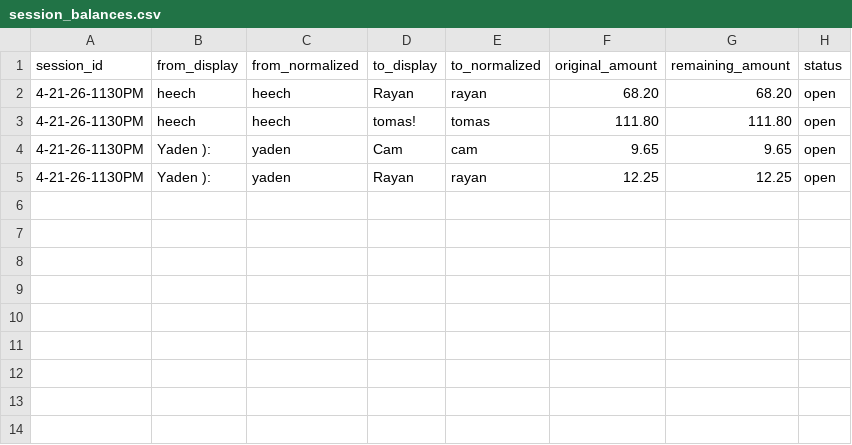
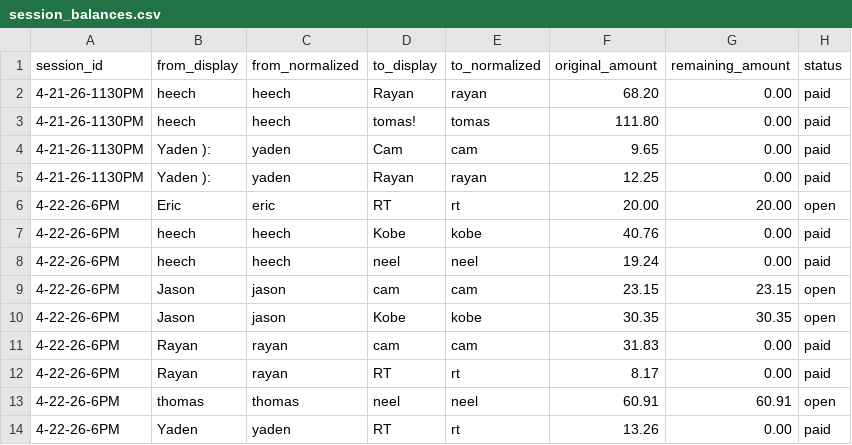
Before and after one commit to Crempa12/Poker_Ledger_Reader, a CSV file: Saved_Data/session_balances.csv, drawn as a sheet.

Commit message:
4.22.26 Updated so that Session balances save to directory, and uploaded to git

```diff
--- a/Saved_Data/session_balances.csv
+++ b/Saved_Data/session_balances.csv
@@ -1,5 +1,14 @@
 session_id,from_display,from_normalized,to_display,to_normalized,original_amount,remaining_amount,status
-4-21-26-1130PM,heech,heech,Rayan,rayan,68.20,68.20,open
-4-21-26-1130PM,heech,heech,tomas!,tomas,111.80,111.80,open
-4-21-26-1130PM,Yaden ):,yaden,Cam,cam,9.65,9.65,open
-4-21-26-1130PM,Yaden ):,yaden,Rayan,rayan,12.25,12.25,open
+4-21-26-1130PM,heech,heech,Rayan,rayan,68.20,0.00,paid
+4-21-26-1130PM,heech,heech,tomas!,tomas,111.80,0.00,paid
+4-21-26-1130PM,Yaden ):,yaden,Cam,cam,9.65,0.00,paid
+4-21-26-1130PM,Yaden ):,yaden,Rayan,rayan,12.25,0.00,paid
+4-22-26-6PM,Eric,eric,RT,rt,20.00,20.00,open
+4-22-26-6PM,heech,heech,Kobe,kobe,40.76,0.00,paid
+4-22-26-6PM,heech,heech,neel,neel,19.24,0.00,paid
+4-22-26-6PM,Jason,jason,cam,cam,23.15,23.15,open
+4-22-26-6PM,Jason,jason,Kobe,kobe,30.35,30.35,open
+4-22-26-6PM,Rayan,rayan,cam,cam,31.83,0.00,paid
+4-22-26-6PM,Rayan,rayan,RT,rt,8.17,0.00,paid
+4-22-26-6PM,thomas,thomas,neel,neel,60.91,60.91,open
+4-22-26-6PM,Yaden,yaden,RT,rt,13.26,0.00,paid
```
Also changed, not shown: 3 other files.
